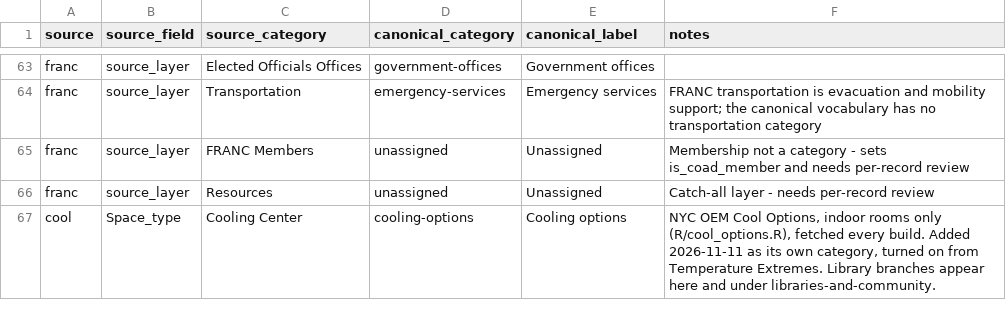
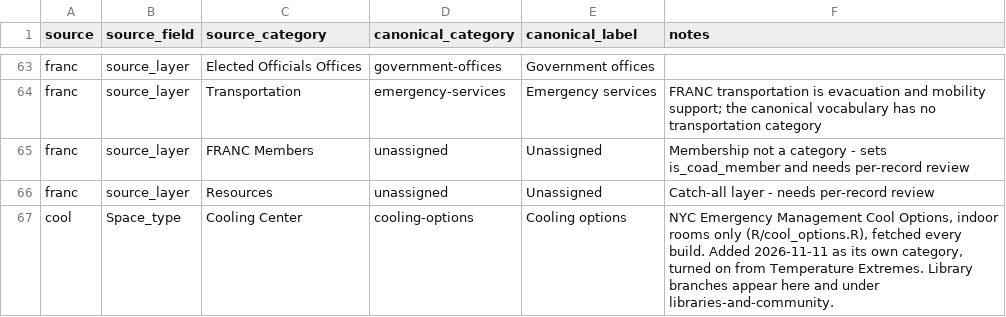
Before and after one commit to BetaNYC/q-map, a CSV file: data/crosswalk/resource_categories.csv, drawn as a sheet; only a part is shown, gaps mark what is left out.

```diff
--- a/data/crosswalk/resource_categories.csv
+++ b/data/crosswalk/resource_categories.csv
@@ -66,2 +66,2 @@ franc,source_layer,FRANC Members,unassigned,Unassigned,Membership not a category
 franc,source_layer,Resources,unassigned,Unassigned,Catch-all layer - needs per-record review
-cool,Space_type,Cooling Center,cooling-options,Cooling options,"NYC OEM Cool Options, indoor rooms only (R/cool_options.R), fetched every build. Added 2026-11-11 as its own category, turned on from Temperature Extremes. Library branches appear here and under libraries-and-community."
+cool,Space_type,Cooling Center,cooling-options,Cooling options,"NYC Emergency Management Cool Options, indoor rooms only (R/cool_options.R), fetched every build. Added 2026-11-11 as its own category, turned on from Temperature Extremes. Library branches appear here and under libraries-and-community."
```
Also changed, not shown: 9 other files.
